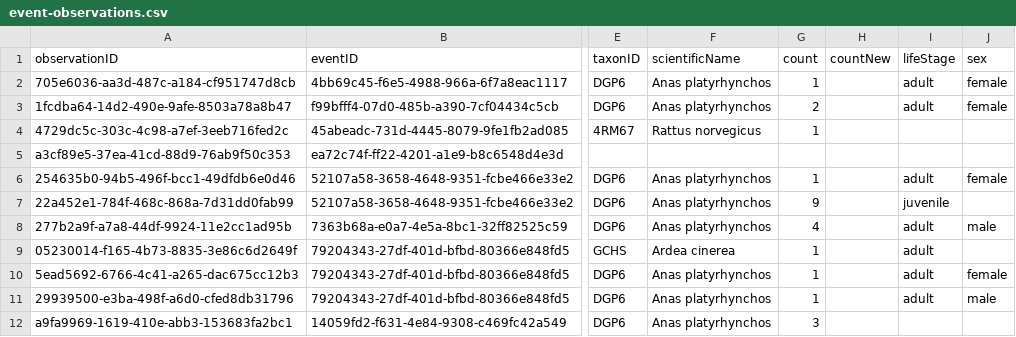
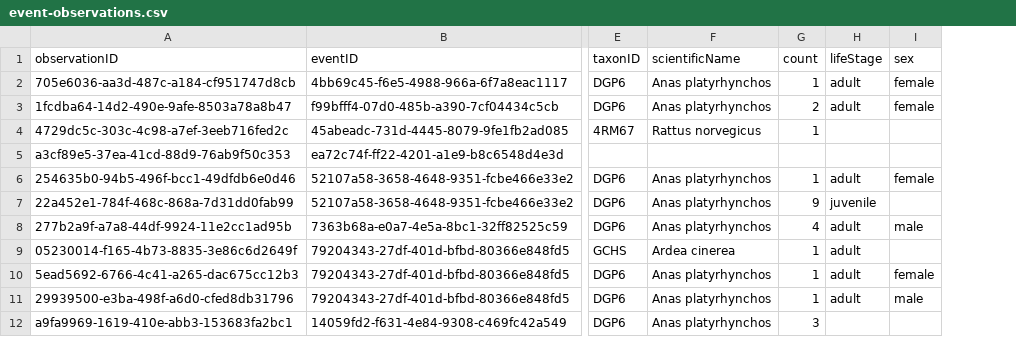
Before and after one commit to tdwg/camtrap-dp, a CSV file: example/event-observations.csv, drawn as a sheet; only a part is shown, gaps mark what is left out; the diff names each change by its address in the sheet, - before the commit and + after, or states it on an @@ line.

```diff
--- a/example/event-observations.csv
+++ b/example/event-observations.csv
-column H (countNew), empty
```
Also changed, not shown: example/media-observations.csv, 2 other files.
